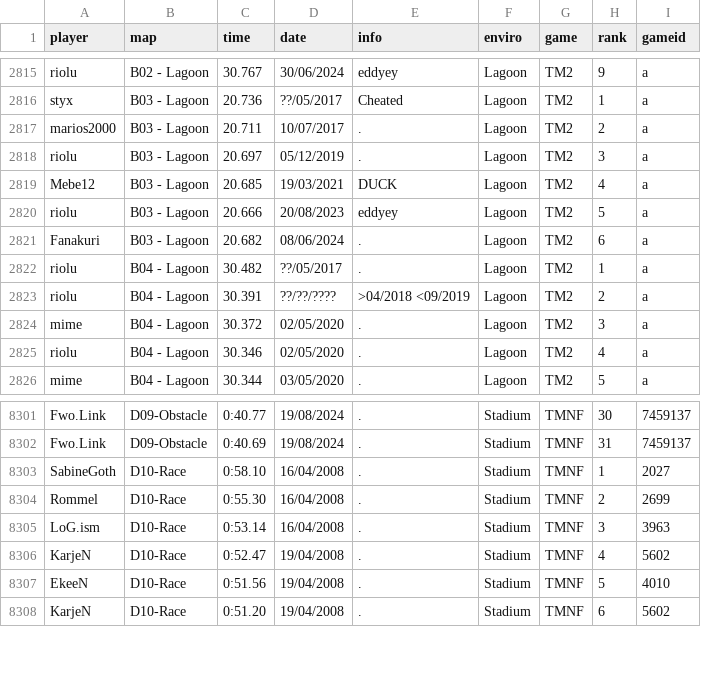
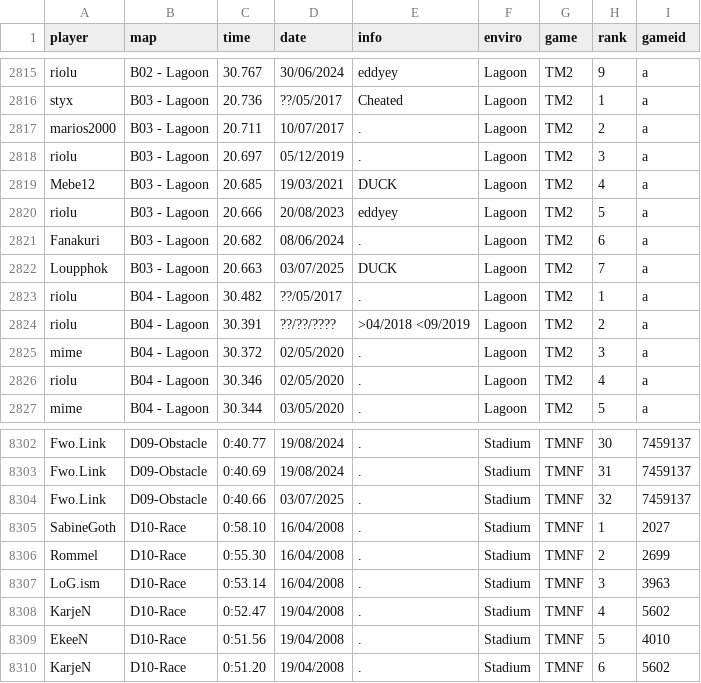
Before and after one commit to monheimx9/TWRC, a CSV file: data/WRDb.csv, drawn as a sheet; only a part is shown, gaps mark what is left out; the diff names each change by its address in the sheet, - before the commit and + after, or states it on an @@ line.

Commit message:
first lagoon wr

```diff
--- a/data/WRDb.csv
+++ b/data/WRDb.csv
+row 2822: Loupphok | B03 - Lagoon | 20.663 | 03/07/2025 | DUCK | Lagoon | TM2 | 7 | a
+row 8304: Fwo.Link | D09-Obstacle | 0:40.66 | 03/07/2025 | . | Stadium | TMNF | 32 | 7459137
```
